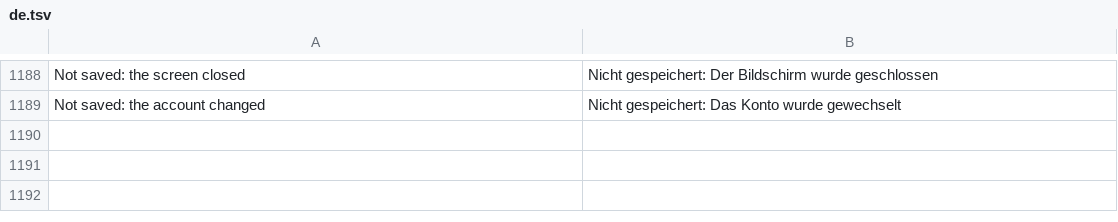
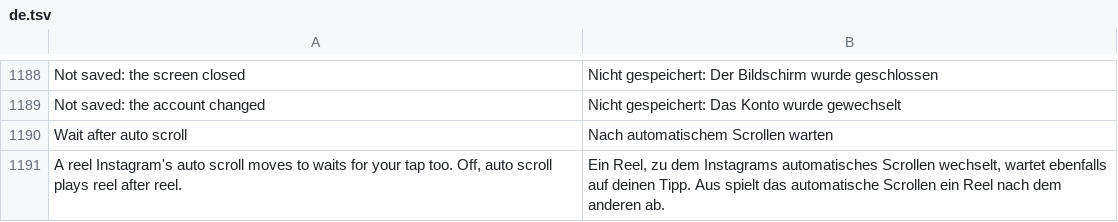
Before and after one commit to Aholicknight/HushGram, a TSV file: extensions/shared/library/src/main/l10n/de.tsv, drawn as a sheet; only a part is shown, gaps mark what is left out.

```diff
--- a/extensions/shared/library/src/main/l10n/de.tsv
+++ b/extensions/shared/library/src/main/l10n/de.tsv
@@ -1189 +1189,3 @@ Not saved: the screen closed	Nicht gespeichert: Der Bildschirm wurde geschlossen
 Not saved: the account changed	Nicht gespeichert: Das Konto wurde gewechselt
+Wait after auto scroll	Nach automatischem Scrollen warten
+A reel Instagram's auto scroll moves to waits for your tap too. Off, auto scroll plays reel after reel.	Ein Reel, zu dem Instagrams automatisches Scrollen wechselt, wartet ebenfalls auf deinen Tipp. Aus spielt das automatische Scrollen ein Reel nach dem anderen ab.
```
Also changed, not shown: extensions/shared/library/src/main/l10n/es.tsv, extensions/shared/library/src/main/l10n/it.tsv, 14 other files.
